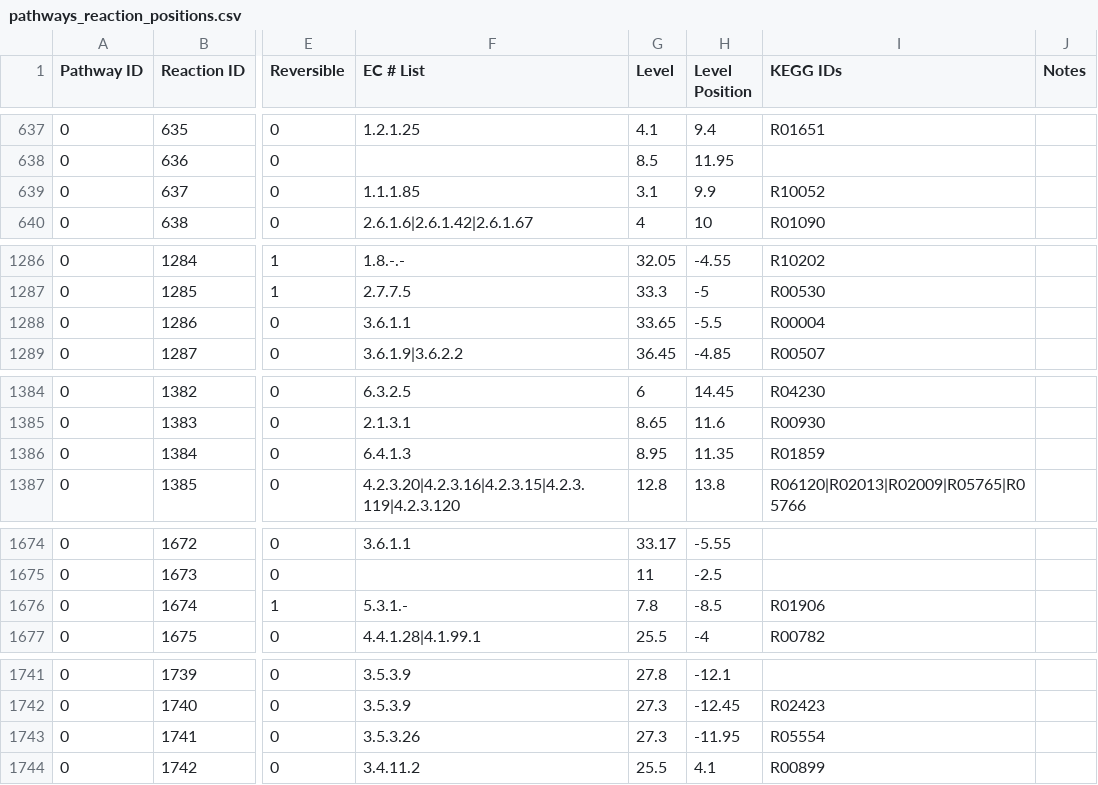
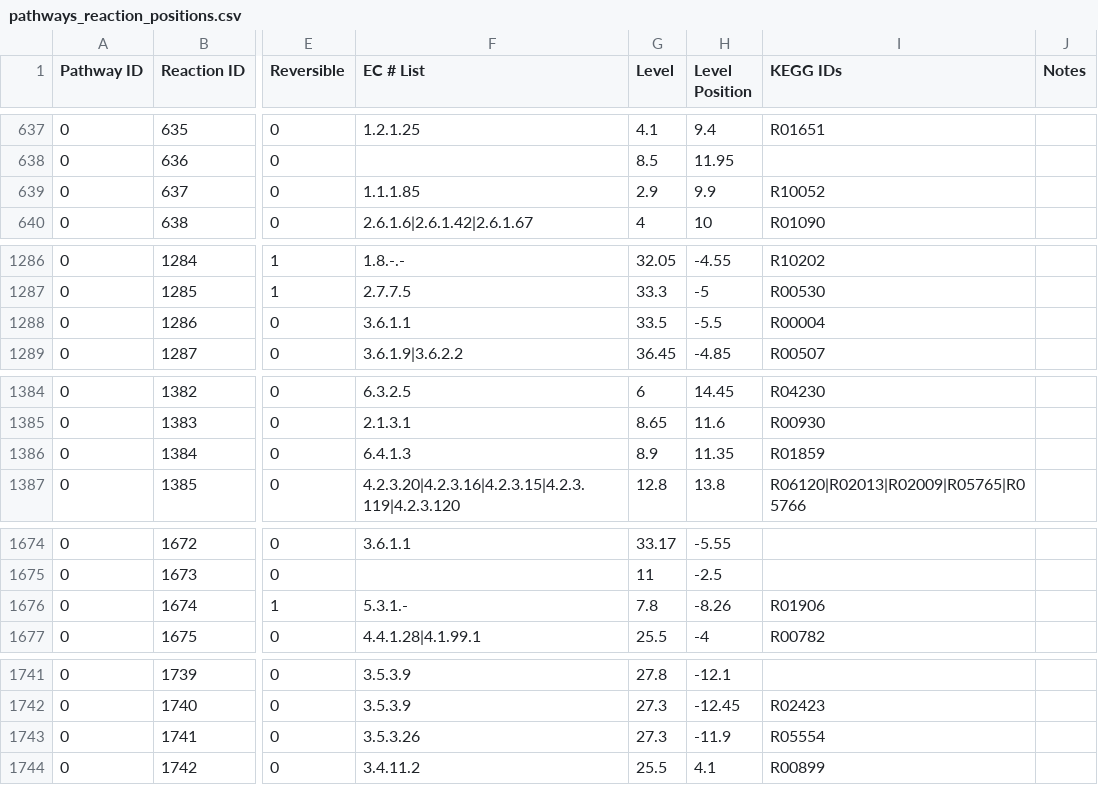
Before and after one commit to desmondlun/MOST, a CSV file: etc/visualization/pathways_reaction_positions.csv, drawn as a sheet; only a part is shown, gaps mark what is left out; the diff covers the shown part only; the diff names each change by its address in the sheet, - before the commit and + after, or states it on an @@ line.

```diff
--- a/etc/visualization/pathways_reaction_positions.csv
+++ b/etc/visualization/pathways_reaction_positions.csv
-G639 (Level): 3.1
+G639 (Level): 2.9
-G1288 (Level): 33.65
+G1288 (Level): 33.5
-G1386 (Level): 8.95
+G1386 (Level): 8.9
-H1676 (Level Position): -8.5
+H1676 (Level Position): -8.26
-H1743 (Level Position): -11.95
+H1743 (Level Position): -11.9
```
Also changed, not shown: 18 added rows and 2 edited cells elsewhere in this file, etc/visualization/pathway_metabolite_positions.csv, etc/visualization/pathway_names.csv, 2 other files.
